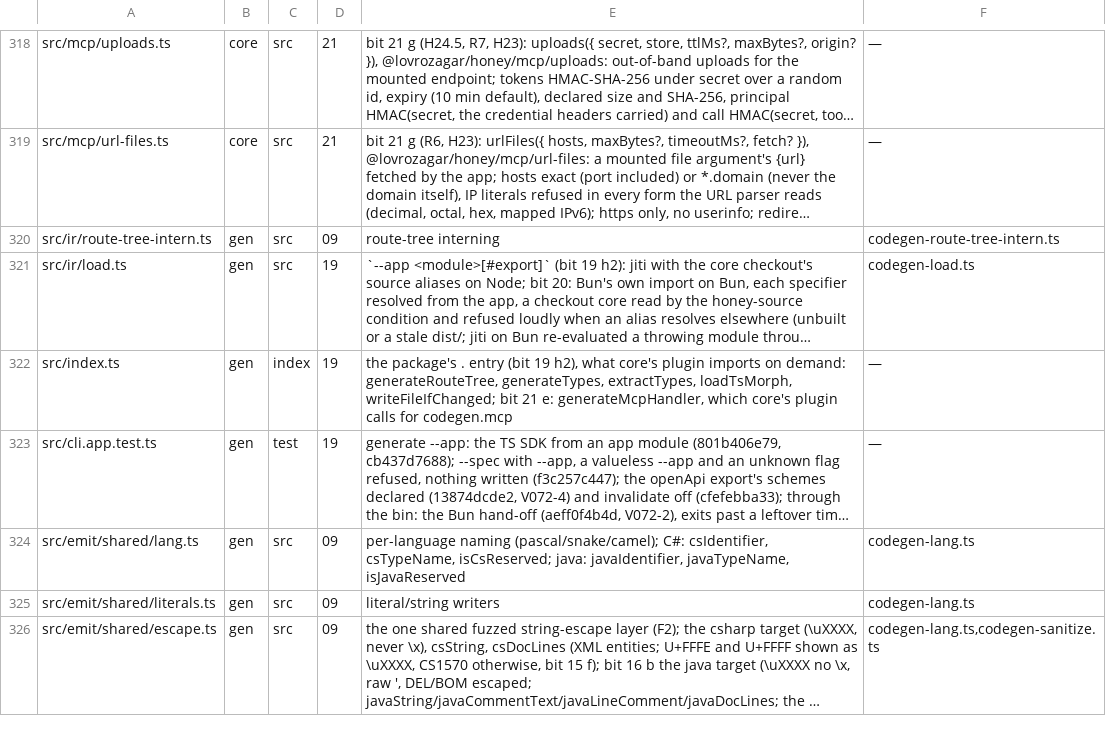
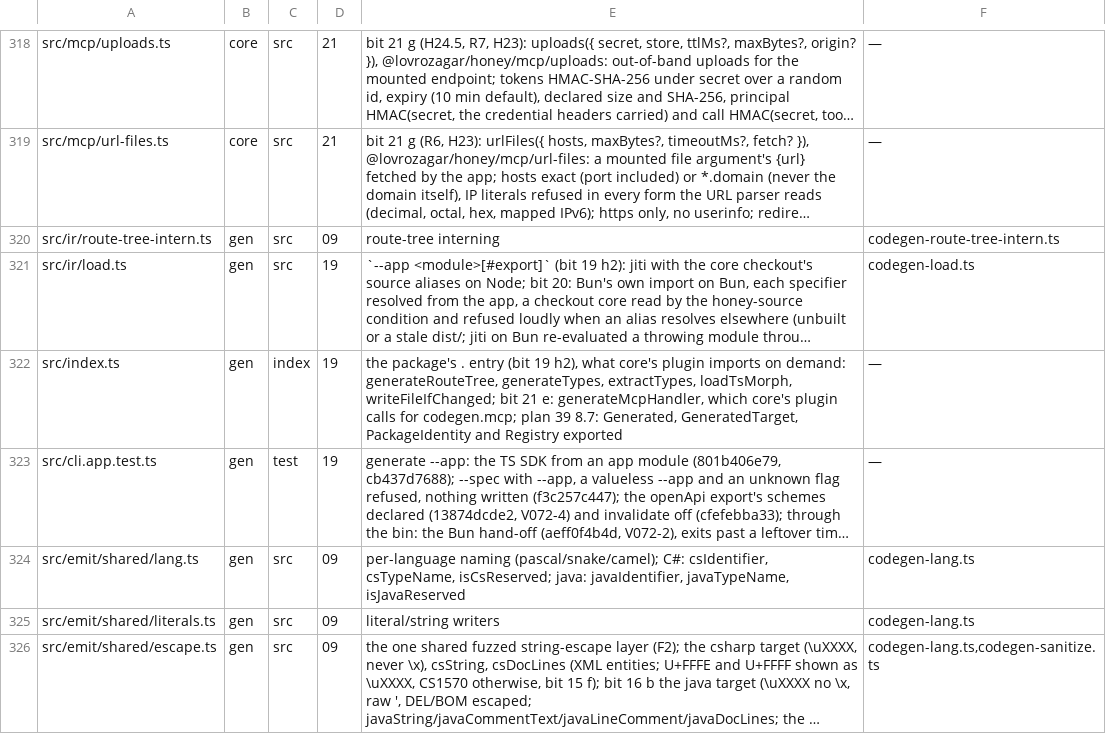
Before and after one commit to lovrozagar/honey, a TSV file: blueprint/files.tsv, drawn as a sheet; only a part is shown, gaps mark what is left out; long unchanged cells end in …; the diff covers the shown part only; the diff names each change by its address in the sheet, - before the commit and + after, or states it on an @@ line.

Commit message:
feat(gen): each target reports its package on every registry it publishes to, kept in its manifest

```diff
--- a/blueprint/files.tsv
+++ b/blueprint/files.tsv
-E322: …calls for codegen.mcp
+E322: …calls for codegen.mcp; plan 39 8.7: Generated, GeneratedTarget, PackageIdentity and Registry exported
```
Also changed, not shown: 1 added row and 12 edited cells elsewhere in this file, 25 other files.
